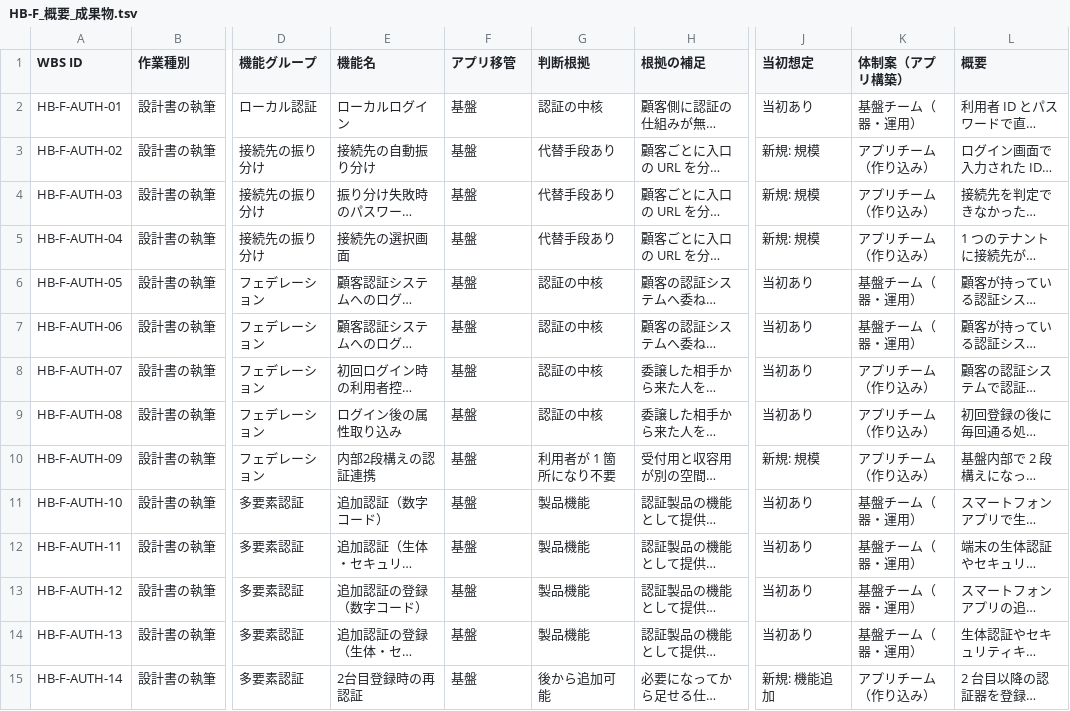
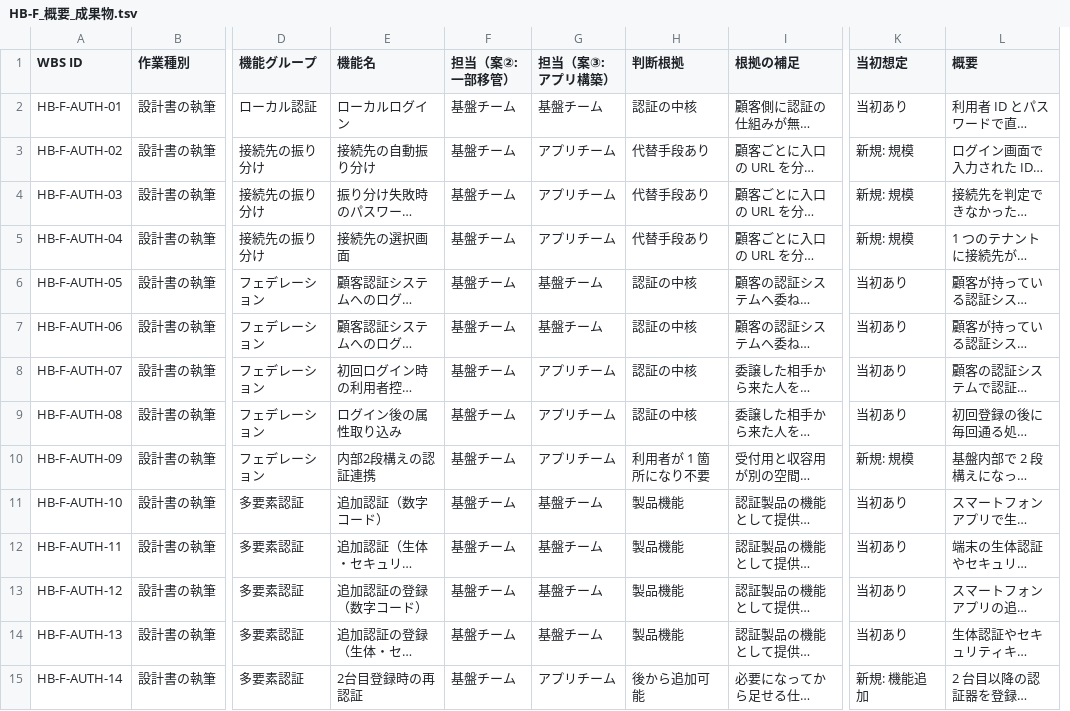
Before and after one commit to suepie/aws-atuh-poc, a TSV file: doc/basic-design/research/wbs-text/HB-F_概要_成果物.tsv, drawn as a sheet; only a part is shown, gaps mark what is left out; long unchanged cells end in …; removed rows and columns are numbered as before the commit, all else as after; the diff covers the shown part only; the diff names each change by its address in the sheet, - before the commit and + after, or states it on an @@ line.

```diff
--- a/doc/basic-design/research/wbs-text/HB-F_概要_成果物.tsv
+++ b/doc/basic-design/research/wbs-text/HB-F_概要_成果物.tsv
+column G (担当（案③: アプリ構築）), rows 2-15: 基盤チーム | アプリチーム | アプリチーム | アプリチーム | 基盤チーム | 基盤チーム | アプリチーム | アプリチーム | アプリチーム | 基盤チーム | 基盤チーム | 基盤チーム | 基盤チーム | アプリチーム
-column K (体制案（アプリ構築）), rows 2-15: 基盤チーム（器・運用） | アプリチーム（作り込み） | アプリチーム（作り込み） | アプリチーム（作り込み） | 基盤チーム（器・運用） | 基盤チーム（器・運用） | アプリチーム（作り込み） | アプリチーム（作り込み） | アプリチーム（作り込み） | 基盤チーム（器・運用） | 基盤チーム（器・運用） | 基盤チーム（器・運用） | 基盤チーム（器・運用） | アプリチーム（作り込み）
-F1: アプリ移管
+F1: 担当（案②: 一部移管）
-F2:F15 (担当（案②: 一部移管）): 基盤
+F2:F15 (担当（案②: 一部移管）): 基盤チーム
```
Also changed, not shown: 77 edited cells elsewhere in this file, doc/basic-design/research/wbs-text/AG_概要_成果物.tsv, doc/basic-design/research/wbs-text/H-other_概要_成果物.tsv, 4 other files.
